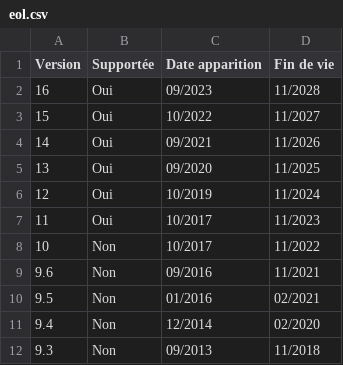
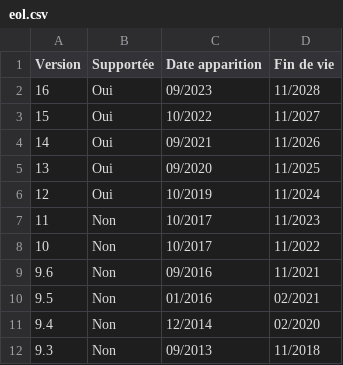
Before and after one commit to 5432-fr/5432.fr, a CSV file: source/eol.csv, drawn as a sheet; only a part is shown.

```diff
--- a/source/eol.csv
+++ b/source/eol.csv
@@ -6,3 +6,3 @@
 12;Oui;10/2019;11/2024
-11;Oui;10/2017;11/2023
+11;Non;10/2017;11/2023
 10;Non;10/2017;11/2022
```
Also changed, not shown: 16 other files.
